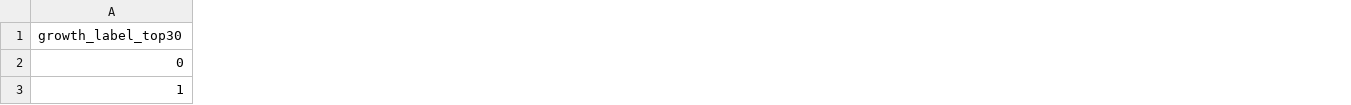
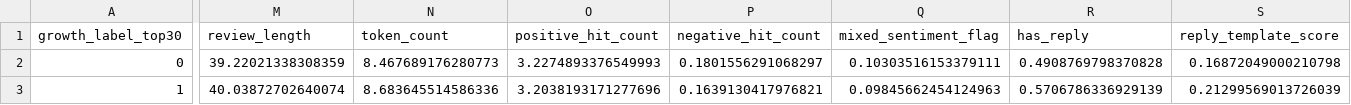
Before and after one commit to huiseong29/fnb-growth-scoring-system, a CSV file: analysis_outputs/nlp/review_sentiment_summary.csv, drawn as a sheet; only a part is shown, gaps mark what is left out; the diff covers the shown part only; the diff names each change by its address in the sheet, - before the commit and + after, or states it on an @@ line.

```diff
--- a/analysis_outputs/nlp/review_sentiment_summary.csv
+++ b/analysis_outputs/nlp/review_sentiment_summary.csv
+column M (review_length), rows 2-3: 39.22021338308359 | 40.03872702640074
+column N (token_count), rows 2-3: 8.467689176280773 | 8.683645514586336
+column O (positive_hit_count), rows 2-3: 3.2274893376549993 | 3.2038193171277696
+column P (negative_hit_count), rows 2-3: 0.1801556291068297 | 0.1639130417976821
+column Q (mixed_sentiment_flag), rows 2-3: 0.10303516153379111 | 0.09845662454124963
+column R (has_reply), rows 2-3: 0.4908769798370828 | 0.5706786336929139
+column S (reply_template_score), rows 2-3: 0.16872049000210798 | 0.21299569013726039
```
Also changed, not shown: 1 added column and 1 edited cell elsewhere in this file, analysis_outputs/modeling/model_comparison.csv, analysis_outputs/modeling/model_topn_metrics.csv, 55 other files.
